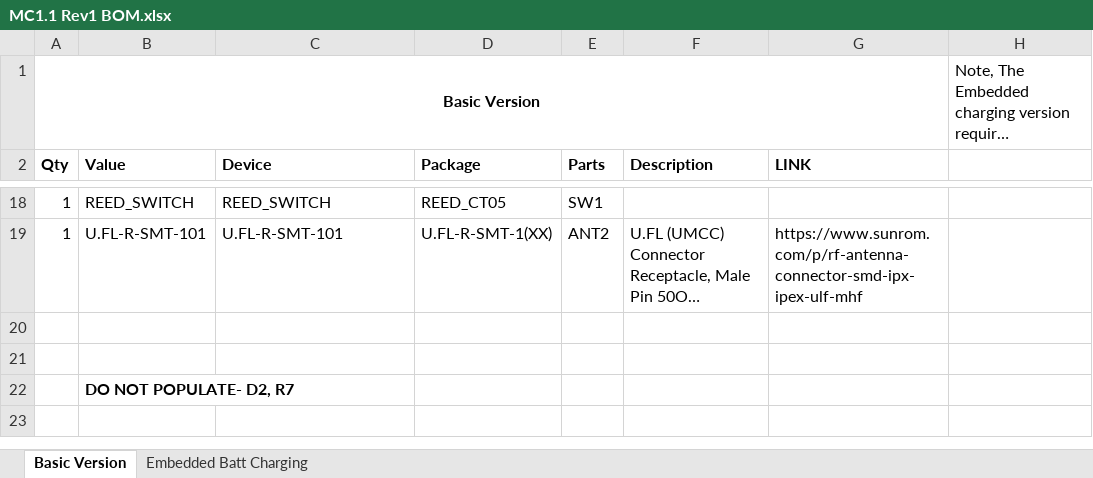
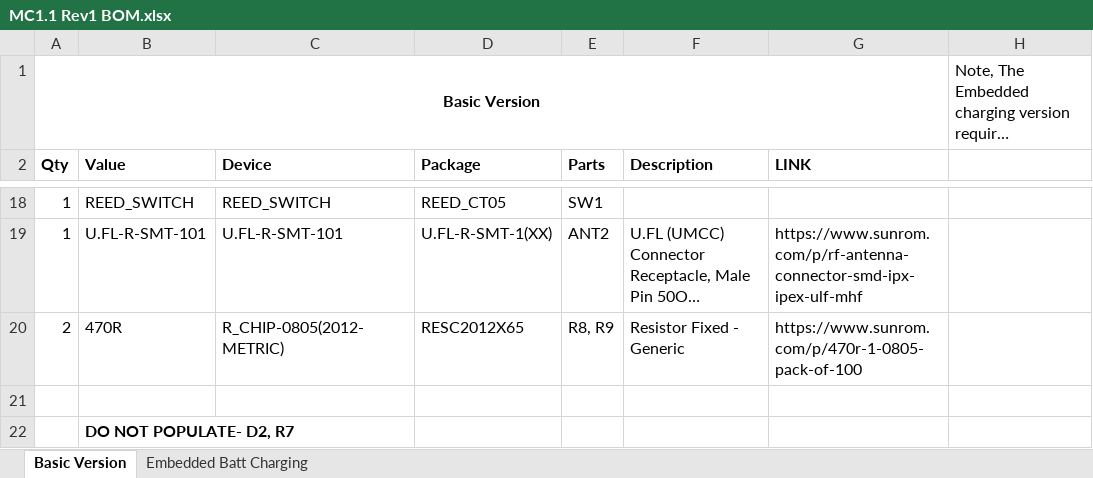
Before and after one commit to TRAKTFRC/Trak-TFRC-System, an Excel workbook: Medium Collar/PCB Files/MC1.1 Rev1 BOM.xlsx, sheet Basic Version, drawn as a sheet; only a part is shown, gaps mark what is left out; long unchanged cells end in …; values as stored, in another font and other column widths than the file's, no borders; the diff names each change by its address in the sheet, - before the commit and + after, or states it on an @@ line.

```diff
--- a/Medium Collar/PCB Files/MC1.1 Rev1 BOM.xlsx (sheet Basic Version)
+++ b/Medium Collar/PCB Files/MC1.1 Rev1 BOM.xlsx (sheet Basic Version)
-row 20: (empty)
+row 20: 2 | 470R | R_CHIP-0805(2012-METRIC) | RESC2012X65 | R8, R9 | Resistor Fixed - Generic | https://www.sunrom.com/p/470r-1-0805-pack-of-100
```
Also changed, not shown: LoRa Base Station/PCB Files/LBS1.2 Rev1.2 BOM.xlsx, Tamarin Group Monitor/PCB Files/TGM Rev1 BOM.xlsx, 30 other files.
